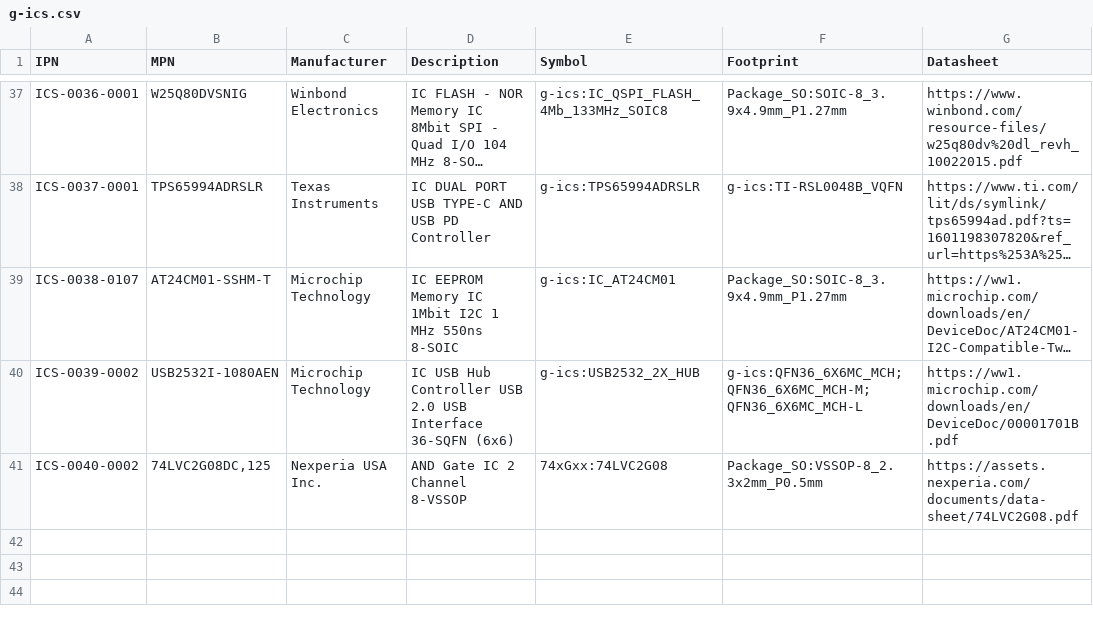
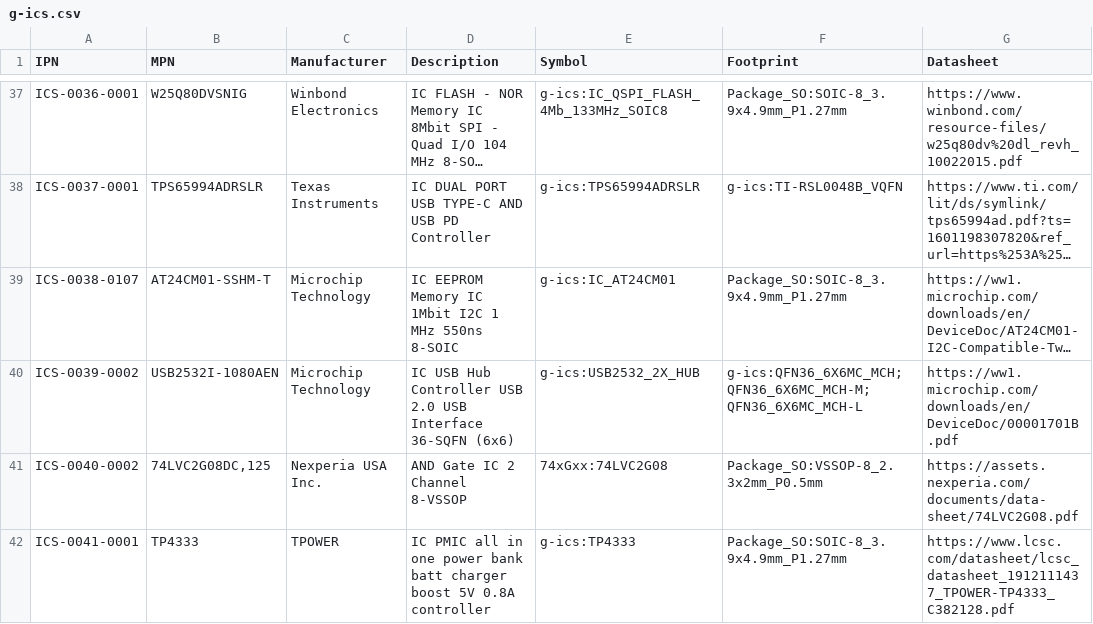
Before and after one commit to git-plm/parts, a CSV file: database/g-ics.csv, drawn as a sheet; only a part is shown, gaps mark what is left out; long unchanged cells end in …; the diff names each change by its address in the sheet, - before the commit and + after, or states it on an @@ line.

```diff
--- a/database/g-ics.csv
+++ b/database/g-ics.csv
+row 42: ICS-0041-0001 | TP4333 | TPOWER | IC PMIC all in one power bank batt charger boost 5V 0.8A controller | g-ics:TP4333 | Package_SO:SOIC-8_3.9x4.9mm_P1.27mm | https://www.lcsc.com/datasheet/lcsc_datasheet_1912111437_TPOWER-TP4333_C382128.pdf
```
Also changed, not shown: 2 other files.
